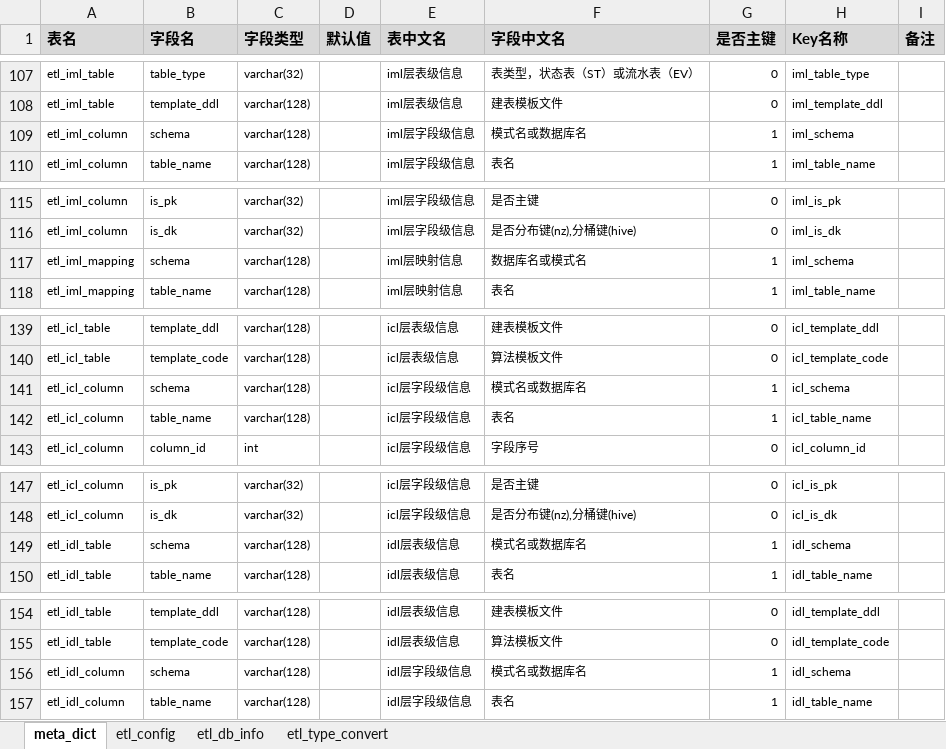
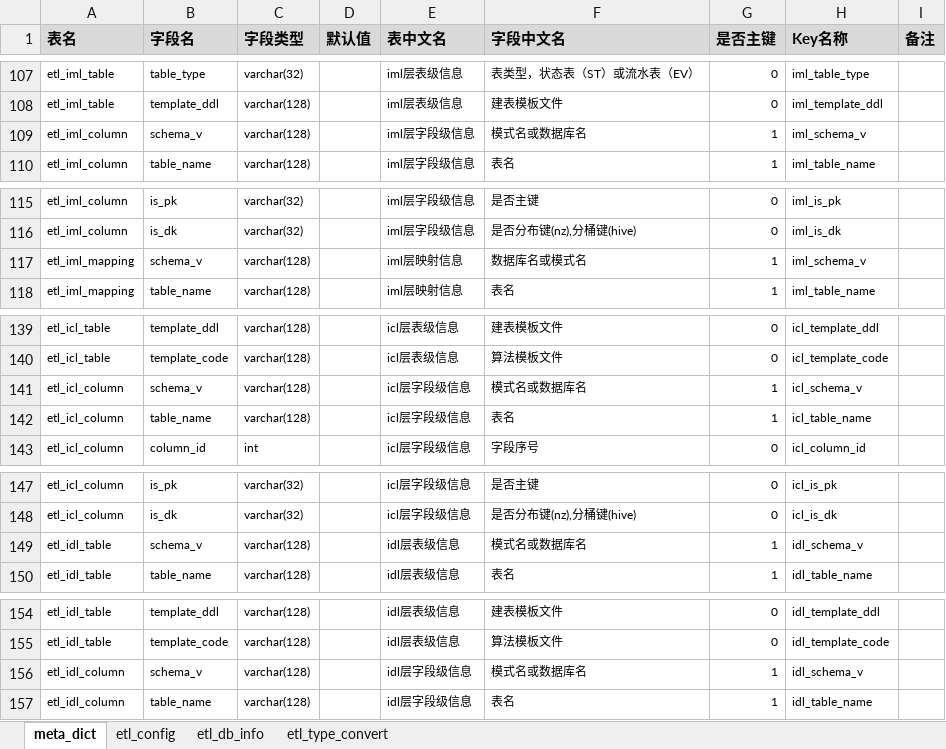
Before and after one commit to jykggtkk/Python, an Excel workbook: etlutil/system_init.xlsx, sheet meta_dict, drawn as a sheet; only a part is shown, gaps mark what is left out; values as stored, in another font and other column widths than the file's, no borders; conditional formats not drawn; the diff covers the shown part only; the diff names each change by its address in the sheet, - before the commit and + after, or states it on an @@ line.

```diff
--- a/etlutil/system_init.xlsx (sheet meta_dict)
+++ b/etlutil/system_init.xlsx (sheet meta_dict)
-B109 (字段名): schema
+B109 (字段名): schema_v
-H109 (Key名称): iml_schema
+H109 (Key名称): iml_schema_v
-B117 (字段名): schema
+B117 (字段名): schema_v
-H117 (Key名称): iml_schema
+H117 (Key名称): iml_schema_v
-B141 (字段名): schema
+B141 (字段名): schema_v
-H141 (Key名称): icl_schema
+H141 (Key名称): icl_schema_v
-B149 (字段名): schema
+B149 (字段名): schema_v
-H149 (Key名称): idl_schema
+H149 (Key名称): idl_schema_v
-B156 (字段名): schema
+B156 (字段名): schema_v
-H156 (Key名称): idl_schema
+H156 (Key名称): idl_schema_v
```
Also changed, not shown: 26 edited cells elsewhere in this sheet, 2 other files.
